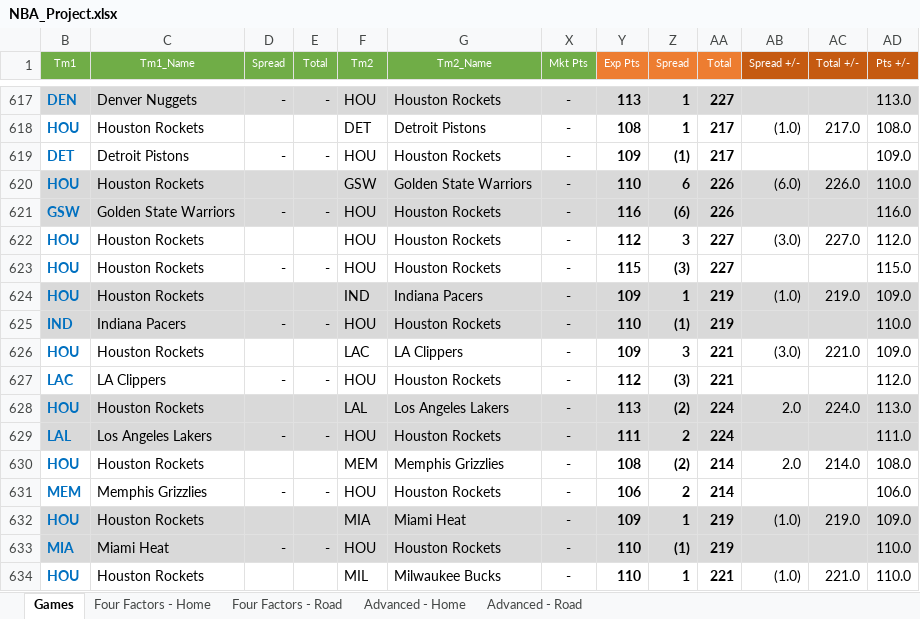
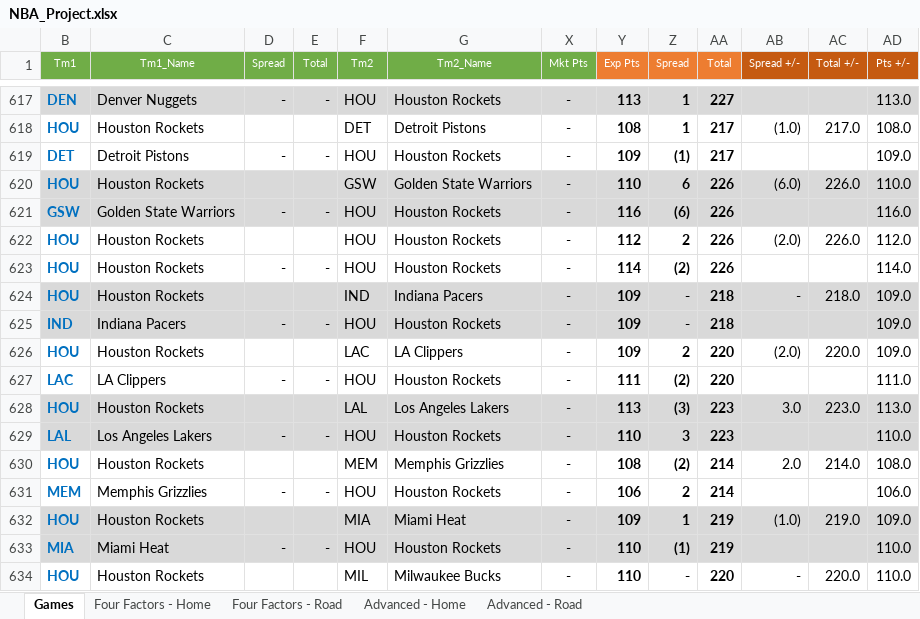
Before and after one commit to dlgoldman/DS-SF-30, an Excel workbook: final-project/3/NBA_Project.xlsx, sheet Games, drawn as a sheet; only a part is shown, gaps mark what is left out; values as stored, in another font and other column widths than the file's, no borders; the diff covers the shown part only; the diff names each change by its address in the sheet, - before the commit and + after, or states it on an @@ line.

Commit message:
team stats refresh

```diff
--- a/final-project/3/NBA_Project.xlsx (sheet Games)
+++ b/final-project/3/NBA_Project.xlsx (sheet Games)
-Z622 (Spread): 3
+Z622 (Spread): 2
-AA622:AA623 (Total): 227
+AA622:AA623 (Total): 226
-AB622 (Spread +/-): (3.0)
+AB622 (Spread +/-): (2.0)
-AC622 (Total +/-): 227.0
+AC622 (Total +/-): 226.0
-Y623 (Exp Pts): 115
+Y623 (Exp Pts): 114
-Z623 (Spread): (3)
+Z623 (Spread): (2)
-AD623 (Pts +/-): 115.0
+AD623 (Pts +/-): 114.0
-Z624 (Spread): 1
+Z624 (Spread): -
-AA624:AA625 (Total): 219
+AA624:AA625 (Total): 218
-AB624 (Spread +/-): (1.0)
+AB624 (Spread +/-): -
-AC624 (Total +/-): 219.0
+AC624 (Total +/-): 218.0
-Y625 (Exp Pts): 110
+Y625 (Exp Pts): 109
-Z625 (Spread): (1)
+Z625 (Spread): -
-AD625 (Pts +/-): 110.0
+AD625 (Pts +/-): 109.0
-Z626 (Spread): 3
+Z626 (Spread): 2
-AA626:AA627 (Total): 221
+AA626:AA627 (Total): 220
-AB626 (Spread +/-): (3.0)
+AB626 (Spread +/-): (2.0)
-AC626 (Total +/-): 221.0
+AC626 (Total +/-): 220.0
-Y627 (Exp Pts): 112
+Y627 (Exp Pts): 111
-Z627 (Spread): (3)
+Z627 (Spread): (2)
-AD627 (Pts +/-): 112.0
+AD627 (Pts +/-): 111.0
-Z628 (Spread): (2)
+Z628 (Spread): (3)
-AA628:AA629 (Total): 224
+AA628:AA629 (Total): 223
-AB628 (Spread +/-): 2.0
+AB628 (Spread +/-): 3.0
-AC628 (Total +/-): 224.0
+AC628 (Total +/-): 223.0
-Y629 (Exp Pts): 111
+Y629 (Exp Pts): 110
-Z629 (Spread): 2
+Z629 (Spread): 3
-AD629 (Pts +/-): 111.0
+AD629 (Pts +/-): 110.0
-Z634 (Spread): 1
+Z634 (Spread): -
-AA634 (Total): 221
+AA634 (Total): 220
-AB634 (Spread +/-): (1.0)
+AB634 (Spread +/-): -
-AC634 (Total +/-): 221.0
+AC634 (Total +/-): 220.0
```
Also changed, not shown: 853 edited cells elsewhere in this sheet, sheet Advanced - Home, sheet Four Factors - Home, sheet Four Factors - Road, sheet Advanced - Road, hidden cells.
